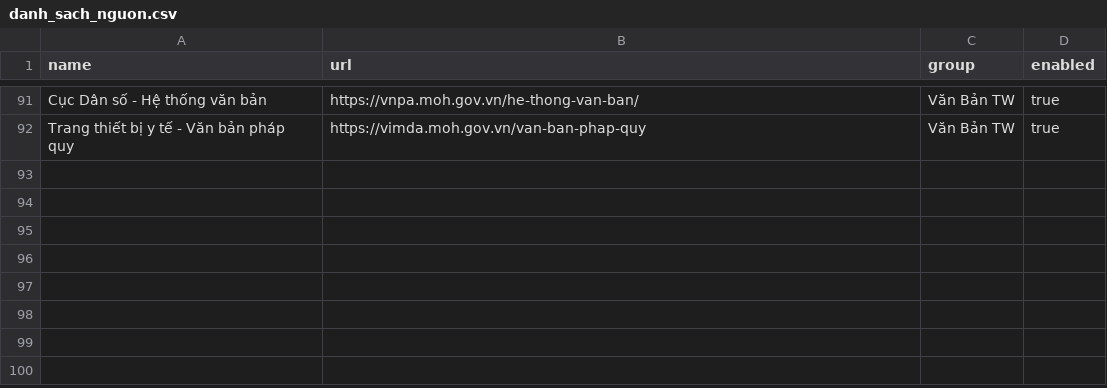
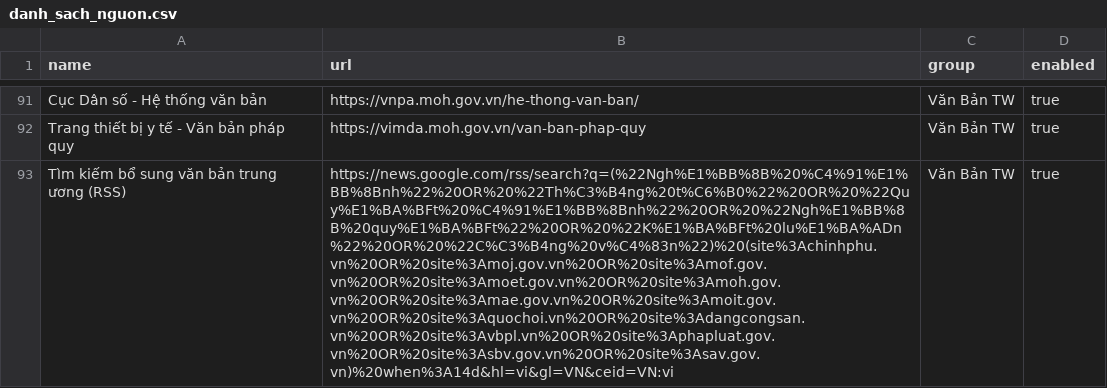
Before and after one commit to Drak-318/Tr-m-tin-t-c, a CSV file: danh_sach_nguon.csv, drawn as a sheet; only a part is shown, gaps mark what is left out; the diff names each change by its address in the sheet, - before the commit and + after, or states it on an @@ line.

Commit message:
Nâng cấp chống trùng và tự mở rộng nguồn quét
Add validated source discovery, official-domain search RSS, and safer document identities. All 81 regression tests pass.

```diff
--- a/danh_sach_nguon.csv
+++ b/danh_sach_nguon.csv
+row 93: Tìm kiếm bổ sung văn bản trung ương (RSS) | https://news.google.com/rss/search?q=(%22Ngh%E1%BB%8B%20%C4%91%E1%BB%8Bnh%22%20OR%20%22Th%C3%B4ng%20t%C6%B0%22%20OR%20%22Quy%E1%BA%BFt%20%C4%91%E1%BB%8Bnh%22%20OR%20%22Ngh%E1%BB%8B%20quy%E1%BA%BFt%22%20OR%20%22K%E1%BA%BFt%20lu%E1%BA%ADn%22%20OR%20%22C%C3%B4ng%20v%C4%83n%22)%20(site%3Achinhphu.vn%20OR%20site%3Amoj.gov.vn%20OR%20site%3Amof.gov.vn%20OR%20site%3Amoet.gov.vn%20OR%20site%3Amoh.gov.vn%20OR%20site%3Amae.gov.vn%20OR%20site%3Amoit.gov.vn%20OR%20site%3Aquochoi.vn%20OR%20site%3Adangcongsan.vn%20OR%20site%3Avbpl.vn%20OR%20site%3Aphapluat.gov.vn%20OR%20site%3Asbv.gov.vn%20OR%20site%3Asav.gov.vn)%20when%3A14d&hl=vi&gl=VN&ceid=VN:vi | Văn Bản TW | true
```
Also changed, not shown: 12 other files.
